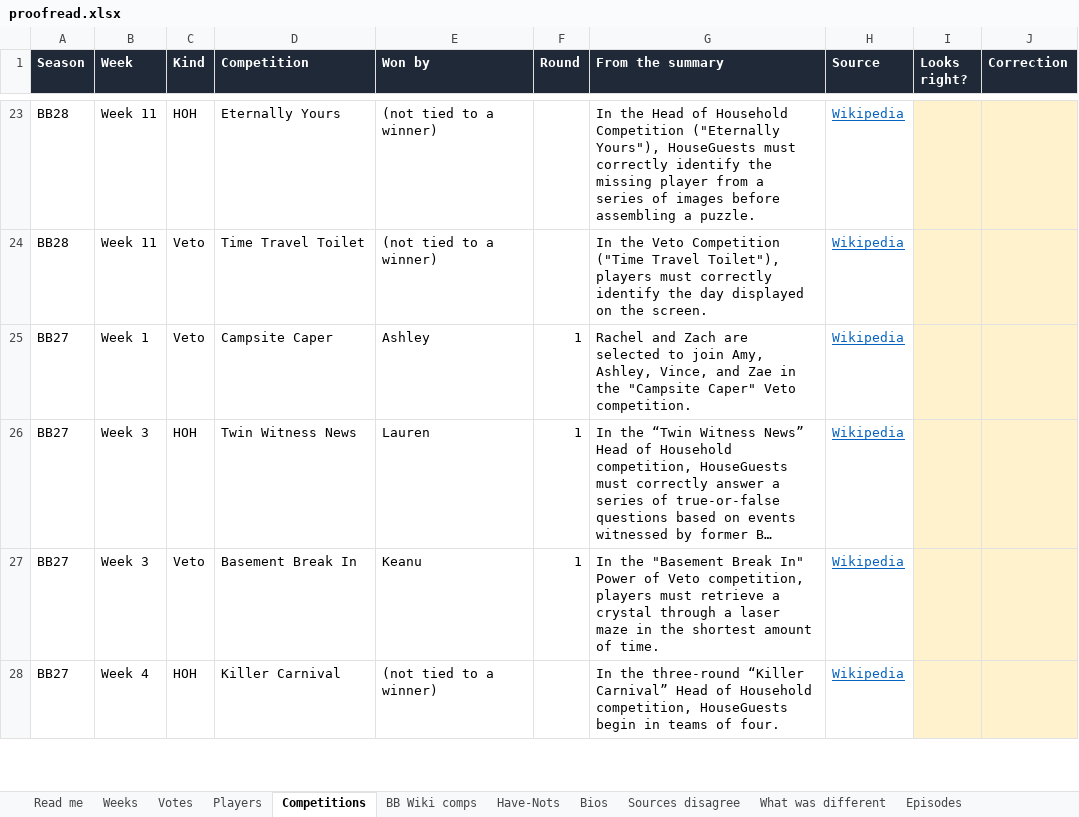
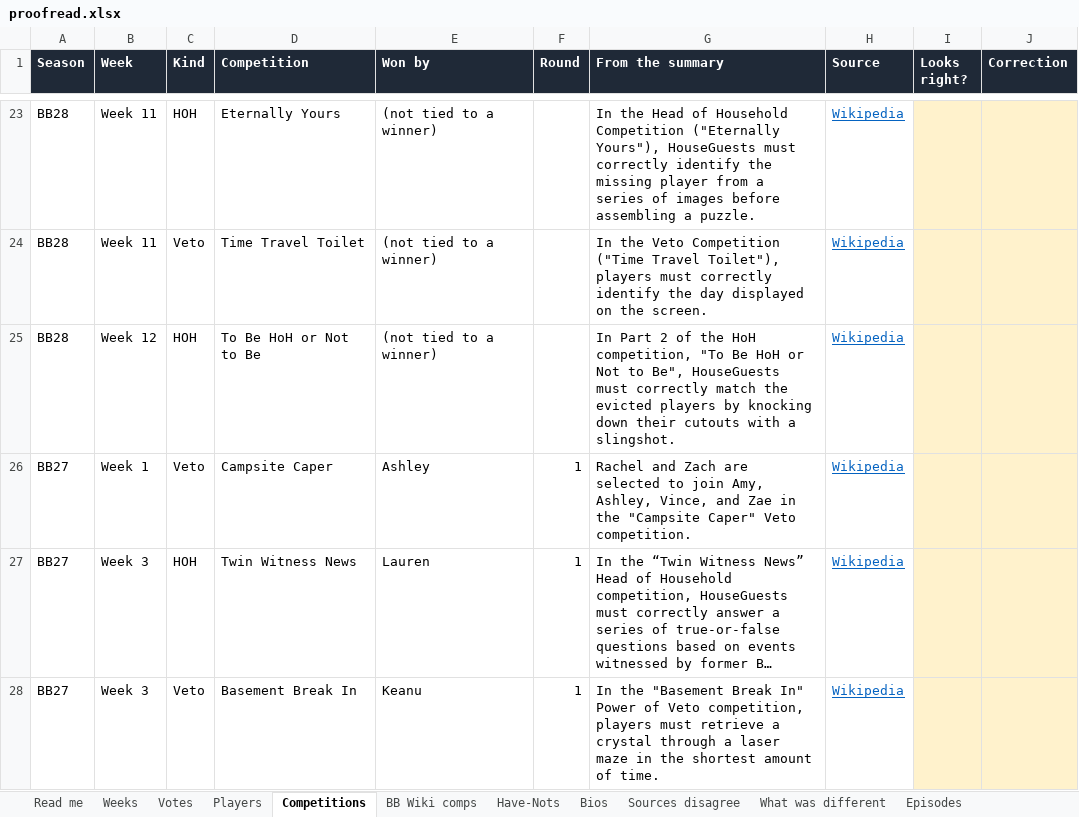
Before and after one commit to christopherbholland/BigBrotherDataFromWiki, an Excel workbook: proofread.xlsx, sheet Competitions, drawn as a sheet; only a part is shown, gaps mark what is left out; the shorter side is filled out with more unchanged rows; long unchanged cells end in …; values as stored, in another font and other column widths than the file's, no borders; the diff names each change by its address in the sheet, - before the commit and + after, or states it on an @@ line.

```diff
--- a/proofread.xlsx (sheet Competitions)
+++ b/proofread.xlsx (sheet Competitions)
+row 25: BB28 | Week 12 | HOH | To Be HoH or Not to Be | (not tied to a winner) |  | In Part 2 of the HoH competition, "To Be HoH or Not to Be", HouseGuests must correctly match the evicted players by knocking down their cutouts with a slingshot. | Wikipedia
```
Also changed, not shown: sheet Players, sheet BB Wiki comps, sheet What was different, sheet Votes, sheet Read me, sheet Episodes, 2 more sheets, formulas that keep their value, 57 other files.
